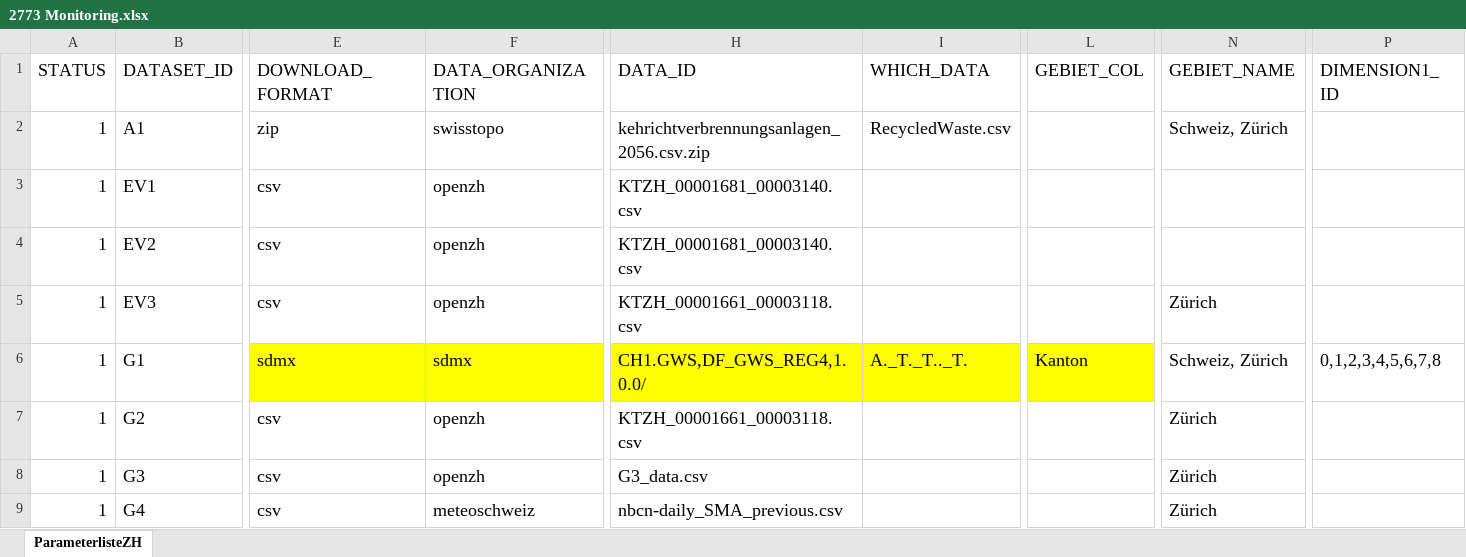
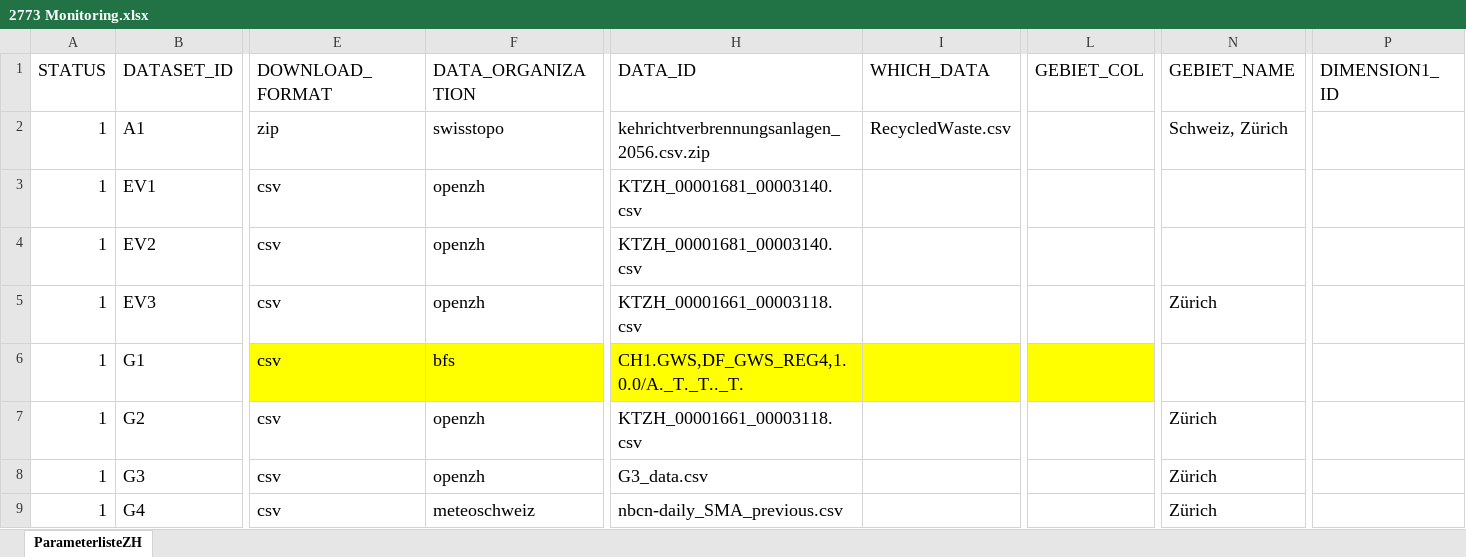
Before and after one commit to statistikZH/decarb_monitoring, an Excel workbook: 2773 Monitoring.xlsx, sheet ParameterlisteZH, drawn as a sheet; only a part is shown, gaps mark what is left out; values as stored, in another font and other column widths than the file's, no borders; the diff names each change by its address in the sheet, - before the commit and + after, or states it on an @@ line.

Commit message:
fix: description & xlsx

```diff
--- a/2773 Monitoring.xlsx (sheet ParameterlisteZH)
+++ b/2773 Monitoring.xlsx (sheet ParameterlisteZH)
-E6 (DOWNLOAD_FORMAT): sdmx
+E6 (DOWNLOAD_FORMAT): csv
-F6 (DATA_ORGANIZATION): sdmx
+F6 (DATA_ORGANIZATION): bfs
-H6 (DATA_ID): CH1.GWS,DF_GWS_REG4,1.0.0/
+H6 (DATA_ID): CH1.GWS,DF_GWS_REG4,1.0.0/A._T._T.._T.
-I6 (WHICH_DATA): A._T._T.._T.
+I6 (WHICH_DATA): (empty)
-L6 (GEBIET_COL): Kanton
+L6 (GEBIET_COL): (empty)
-N6 (GEBIET_NAME): Schweiz, Zürich
+N6 (GEBIET_NAME): (empty)
-P6 (DIMENSION1_ID): 0,1,2,3,4,5,6,7,8
+P6 (DIMENSION1_ID): (empty)
```
Also changed, not shown: 1 other file.
